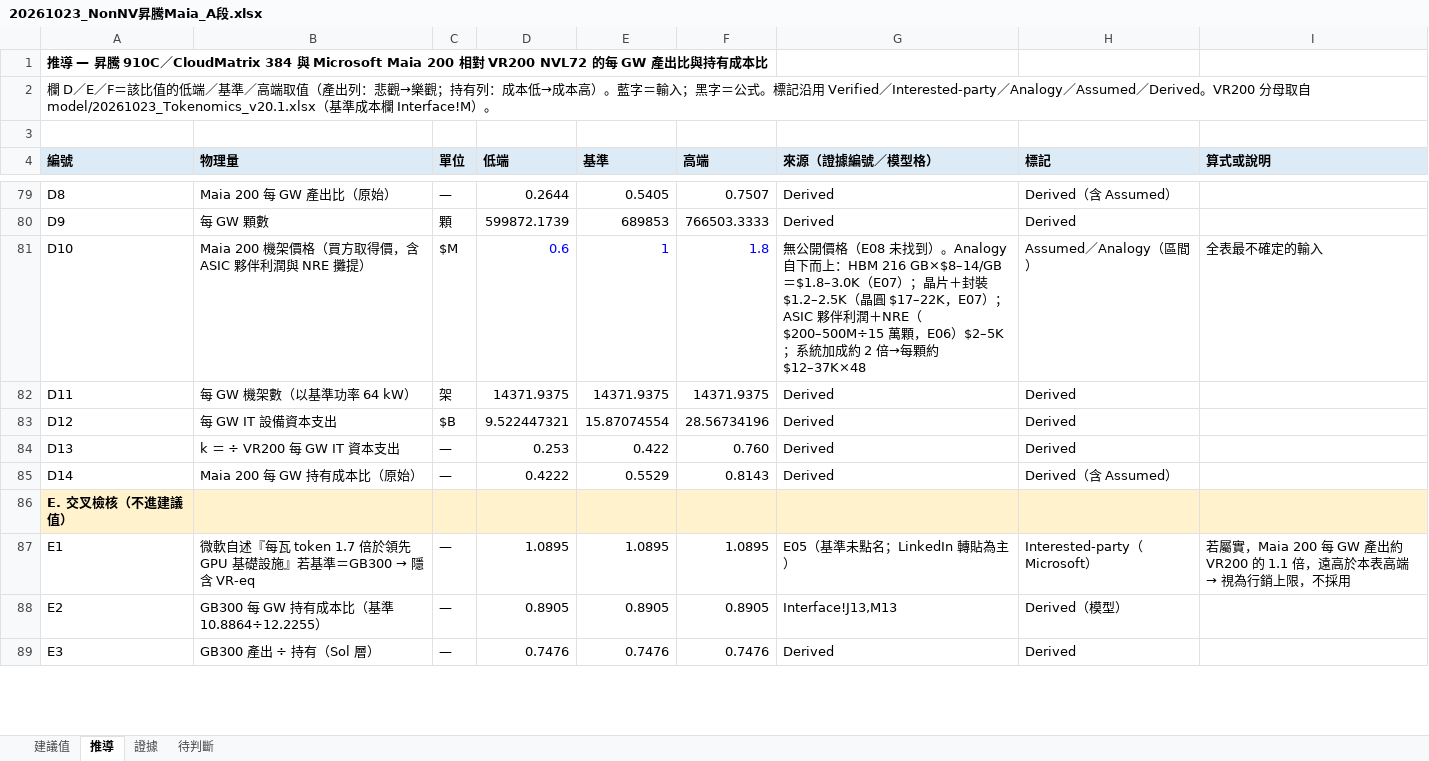
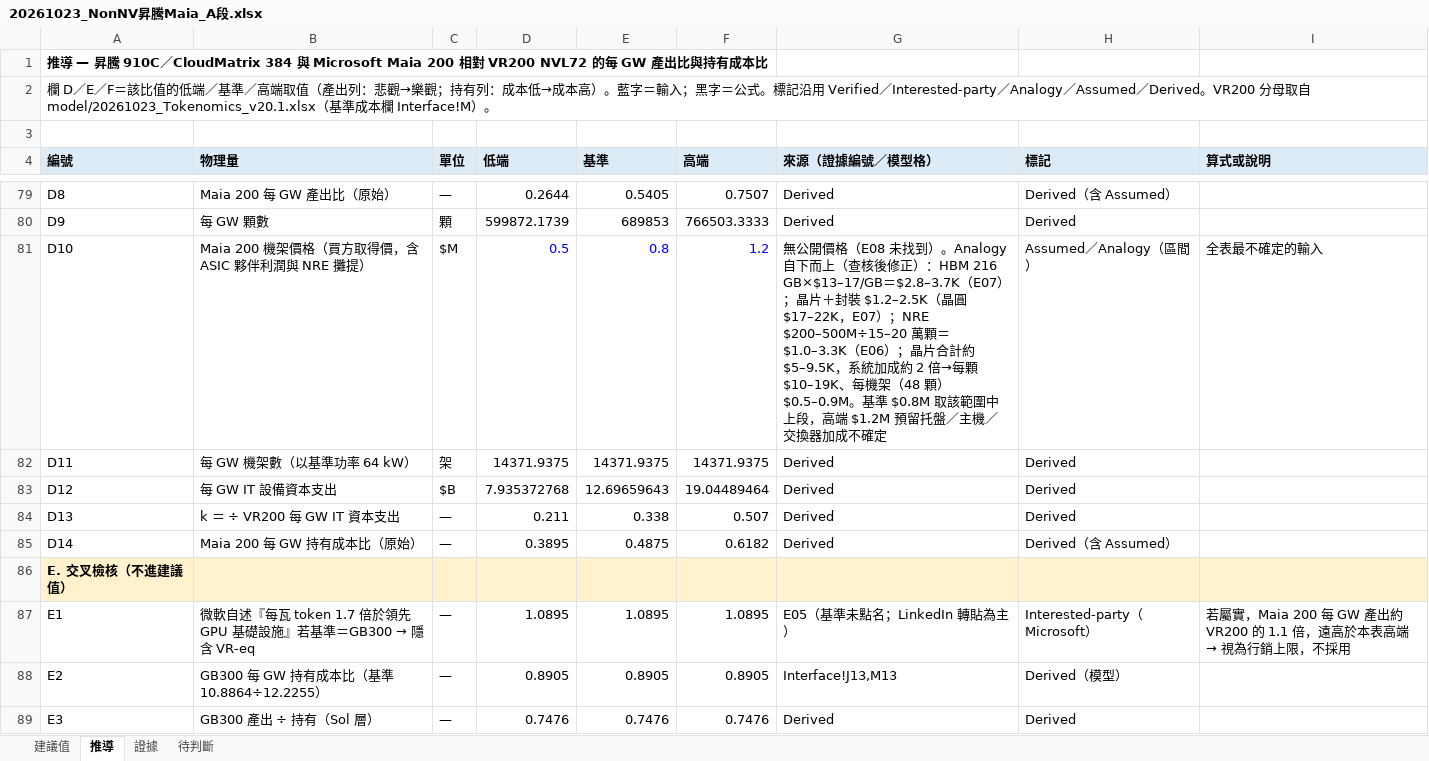
Before and after one commit to YinchenChang/Tokenomics, an Excel workbook: docs/evidence/20261023_NonNV昇騰Maia_A段/20261023_NonNV昇騰Maia_A段.xlsx, sheet 推導, drawn as a sheet; only a part is shown, gaps mark what is left out; values as stored, in another font and other column widths than the file's, no borders; the diff covers the shown part only; the diff names each change by its address in the sheet, - before the commit and + after, or states it on an @@ line.

```diff
--- a/docs/evidence/20261023_NonNV昇騰Maia_A段/20261023_NonNV昇騰Maia_A段.xlsx (sheet 推導)
+++ b/docs/evidence/20261023_NonNV昇騰Maia_A段/20261023_NonNV昇騰Maia_A段.xlsx (sheet 推導)
-D81 (低端): 0.6
+D81 (低端): 0.5
-E81 (基準): 1
+E81 (基準): 0.8
-F81 (高端): 1.8
+F81 (高端): 1.2
-G81 (來源（證據編號／模型格）): …自下而上：HBM 216 GB×$8–14/GB＝$1.8–3.0K（E07）；晶片＋封裝 $1.2–2.5K（晶圓 $17–22K，E07）；ASIC 夥伴利潤＋NRE（$200–500M÷15 萬顆，E06）$2–5K；系統加成約 2 倍→每顆約 $12–37K×48
+G81 (來源（證據編號／模型格）): …自下而上（查核後修正）：HBM 216 GB×$13–17/GB＝$2.8–3.7K（E07）；晶片＋封裝 $1.2–2.5K（晶圓 $17–22K，E07）；NRE $200–500M÷15–20 萬顆＝$1.0–3.3K（E06）；晶片合計約 $5–9.5K，系統加成約 2 倍→每顆 $10–19K、每機架（48 顆）$0.5–0.9M。基準 $0.8M 取該範圍中上段，高端 $1.2M 預留托盤／主機／交換器加成不確定
-D83 (低端): 9.522447321
+D83 (低端): 7.935372768
-E83 (基準): 15.87074554
+E83 (基準): 12.69659643
-F83 (高端): 28.56734196
+F83 (高端): 19.04489464
-D84 (低端): 0.253
+D84 (低端): 0.211
-E84 (基準): 0.422
+E84 (基準): 0.338
-F84 (高端): 0.760
+F84 (高端): 0.507
-D85 (低端): 0.4222
+D85 (低端): 0.3895
-E85 (基準): 0.5529
+E85 (基準): 0.4875
-F85 (高端): 0.8143
+F85 (高端): 0.6182
```
Also changed, not shown: 20 edited cells elsewhere in this sheet, sheet 建議值, sheet 證據, sheet 待判斷, 4 other files.
